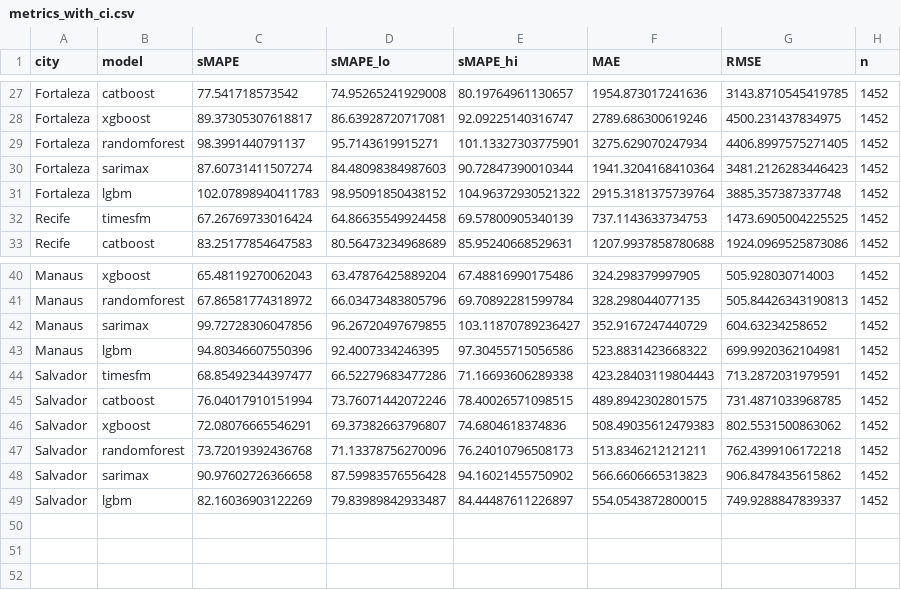
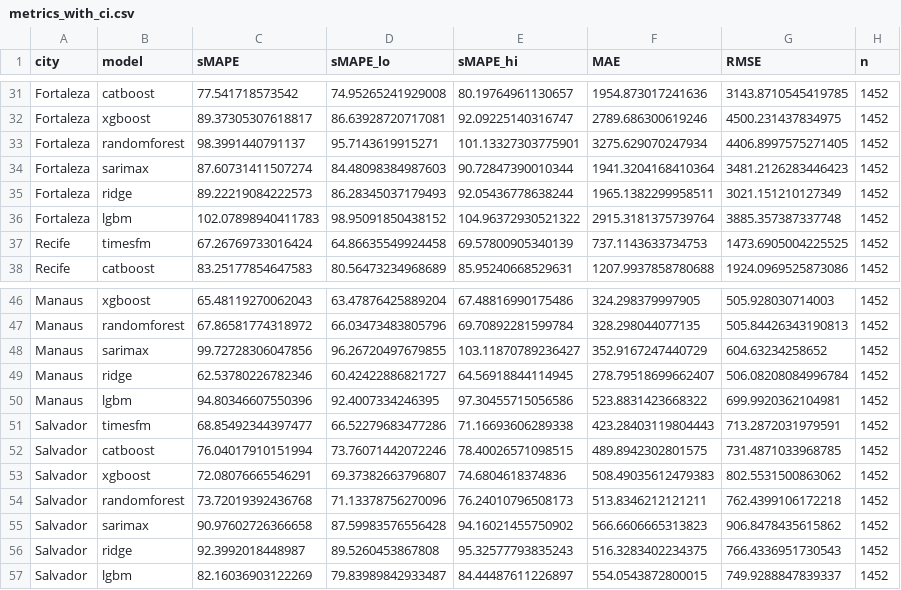
Before and after one commit to fabianofilho/dengue-time-series, a CSV file: results/comparisons/metrics_with_ci.csv, drawn as a sheet; only a part is shown, gaps mark what is left out; the diff covers the shown part only.

```diff
--- a/results/comparisons/metrics_with_ci.csv
+++ b/results/comparisons/metrics_with_ci.csv
@@ -30,2 +34,3 @@ Fortaleza,randomforest,98.3991440791137,95.7143619915271,101.13327303775901,3275
 Fortaleza,sarimax,87.60731411507274,84.48098384987603,90.72847390010344,1941.3204168410364,3481.2126283446423,1452
+Fortaleza,ridge,89.22219084222573,86.28345037179493,92.05436778638244,1965.1382299958511,3021.151210127349,1452
 Fortaleza,lgbm,102.07898940411783,98.95091850438152,104.96372930521322,2915.3181375739764,3885.357387337748,1452
@@ -42,2 +48,3 @@ Manaus,randomforest,67.86581774318972,66.03473483805796,69.70892281599784,328.29
 Manaus,sarimax,99.72728306047856,96.26720497679855,103.11870789236427,352.9167247440729,604.63234258652,1452
+Manaus,ridge,62.53780226782346,60.42422886821727,64.56918844114945,278.79518699662407,506.08208084996784,1452
 Manaus,lgbm,94.80346607550396,92.4007334246395,97.30455715056586,523.8831423668322,699.9920362104981,1452
@@ -48,2 +55,3 @@ Salvador,randomforest,73.72019392436768,71.13378756270096,76.24010796508173,513.
 Salvador,sarimax,90.97602726366658,87.59983576556428,94.16021455750902,566.6606665313823,906.8478435615862,1452
+Salvador,ridge,92.3992018448987,89.5260453867808,95.32577793835243,516.3283402234375,766.4336951730543,1452
 Salvador,lgbm,82.16036903122269,79.83989842933487,84.44487611226897,554.0543872800015,749.9288847839337,1452
```
Also changed, not shown: 5 added rows and 1 edited cell elsewhere in this file, 30 other files.
